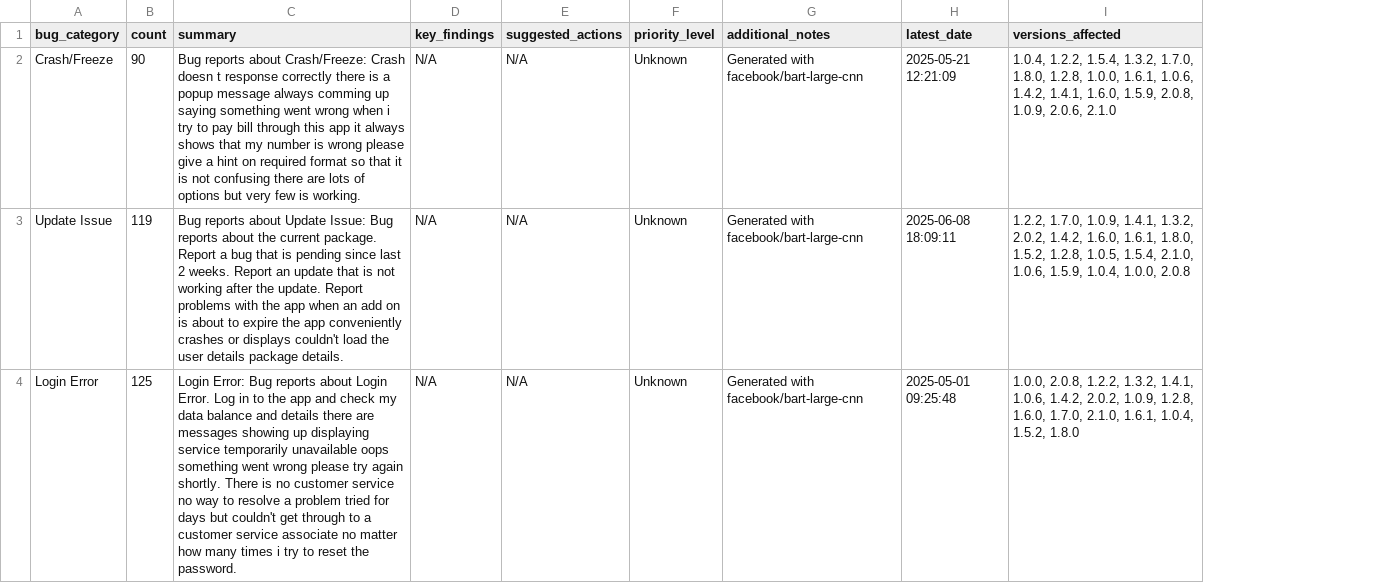
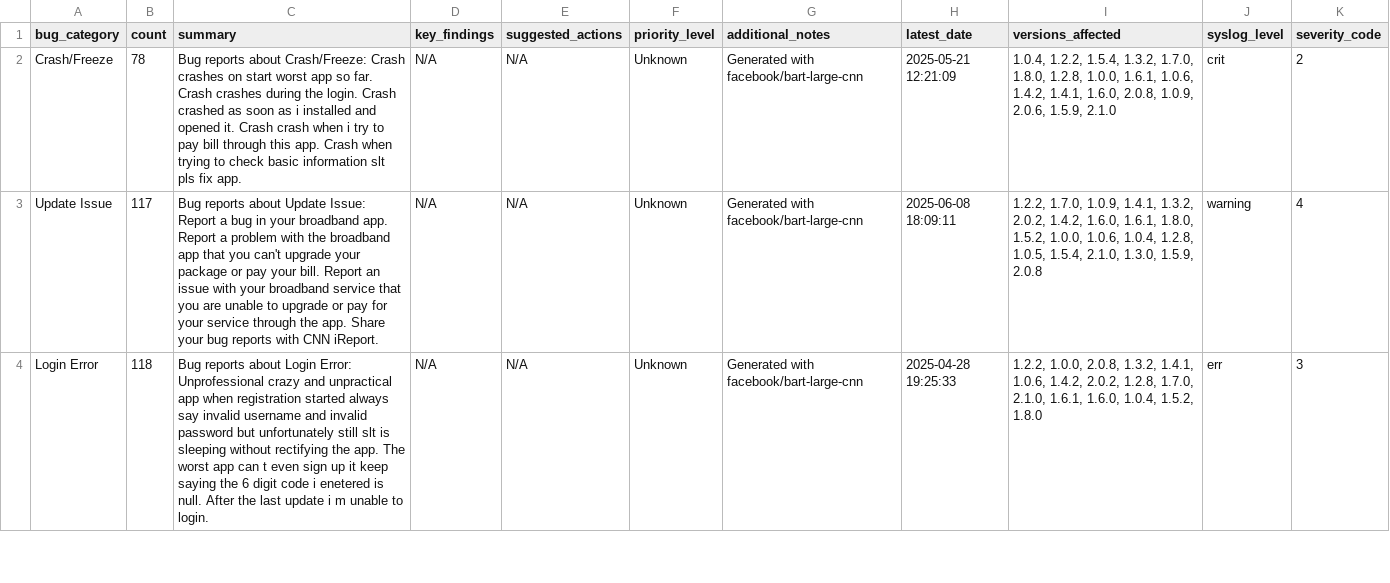
Before and after one commit to kaan84k/slt-bug-analytics-dashboard, a CSV file: data/developer_bug_summaries.csv, drawn as a sheet; only a part is shown; the diff covers the shown part only; the diff names each change by its address in the sheet, - before the commit and + after, or states it on an @@ line.

```diff
--- a/data/developer_bug_summaries.csv
+++ b/data/developer_bug_summaries.csv
+column J (syslog_level), rows 2-4: crit | warning | err
+column K (severity_code), rows 2-4: 2 | 4 | 3
-B2 (count): 90
+B2 (count): 78
-C2 (summary): …Crash/Freeze: Crash doesn t response correctly there is a popup message always comming up saying something went wrong when i try to pay bill through this app it always shows that my number is wrong please give a hint on required format so that it is not confusing there are lots of options but very few is working.
+C2 (summary): …Crash/Freeze: Crash crashes on start worst app so far. Crash crashes during the login. Crash crashed as soon as i installed and opened it. Crash crash when i try to pay bill through this app. Crash when trying to check basic information slt pls fix app.
-I2 (versions_affected): …1.4.1, 1.6.0, 1.5.9, 2.0.8, 1.0.9, 2.0.6, 2.1.0
+I2 (versions_affected): …1.4.1, 1.6.0, 2.0.8, 1.0.9, 2.0.6, 1.5.9, 2.1.0
-B3 (count): 119
+B3 (count): 117
-C3 (summary): …Update Issue: Bug reports about the current package. Report a bug that is pending since last 2 weeks. Report an update that is not working after the update. Report problems with the app when an add on is about to expire the app conveniently crashes or displays couldn't load the user details package details.
+C3 (summary): …Update Issue: Report a bug in your broadband app. Report a problem with the broadband app that you can't upgrade your package or pay your bill. Report an issue with your broadband service that you are unable to upgrade or pay for your service through the app. Share your bug reports with CNN iReport.
-I3 (versions_affected): …1.8.0, 1.5.2, 1.2.8, 1.0.5, 1.5.4, 2.1.0, 1.0.6, 1.5.9, 1.0.4, 1.0.0, 2.0.8
+I3 (versions_affected): …1.8.0, 1.5.2, 1.0.0, 1.0.6, 1.0.4, 1.2.8, 1.0.5, 1.5.4, 2.1.0, 1.3.0, 1.5.9, 2.0.8
-B4 (count): 125
+B4 (count): 118
-C4 (summary): Login Error: Bug reports about Login Error. Log in to the app and check my data balance and details there are messages showing up displaying service temporarily unavailable oops something went wrong please try again shortly. There is no customer service no way to resolve a problem tried for days but couldn't get through to a customer service associate no matter how many times i try to reset the password.
+C4 (summary): Bug reports about Login Error: Unprofessional crazy and unpractical app when registration started always say invalid username and invalid password but unfortunately still slt is sleeping without rectifying the app. The worst app can t even sign up it keep saying the 6 digit code i enetered is null. After the last update i m unable to login.
-H4 (latest_date): 2025-05-01 09:25:48
+H4 (latest_date): 2025-04-28 19:25:33
-I4 (versions_affected): 1.0.0, 2.0.8, 1.2.2, 1.3.2, 1.4.1, 1.0.6, 1.4.2, 2.0.2, 1.0.9, 1.2.8, 1.6.0, 1.7.0, 2.1.0, 1.6.1, 1.0.4, 1.5.2,…
+I4 (versions_affected): 1.2.2, 1.0.0, 2.0.8, 1.3.2, 1.4.1, 1.0.6, 1.4.2, 2.0.2, 1.2.8, 1.7.0, 2.1.0, 1.6.1, 1.6.0, 1.0.4, 1.5.2,…
```
Also changed, not shown: 1 added row and 18 edited cells elsewhere in this file, data/categorized_bugs.csv, data/reclassified_bugs_with_sbert.csv.
